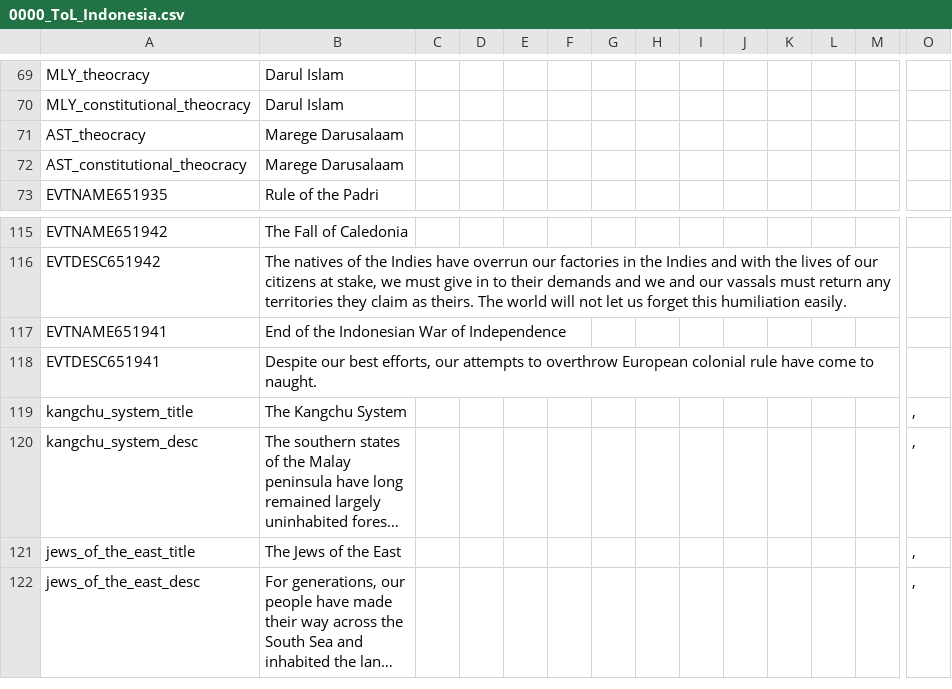
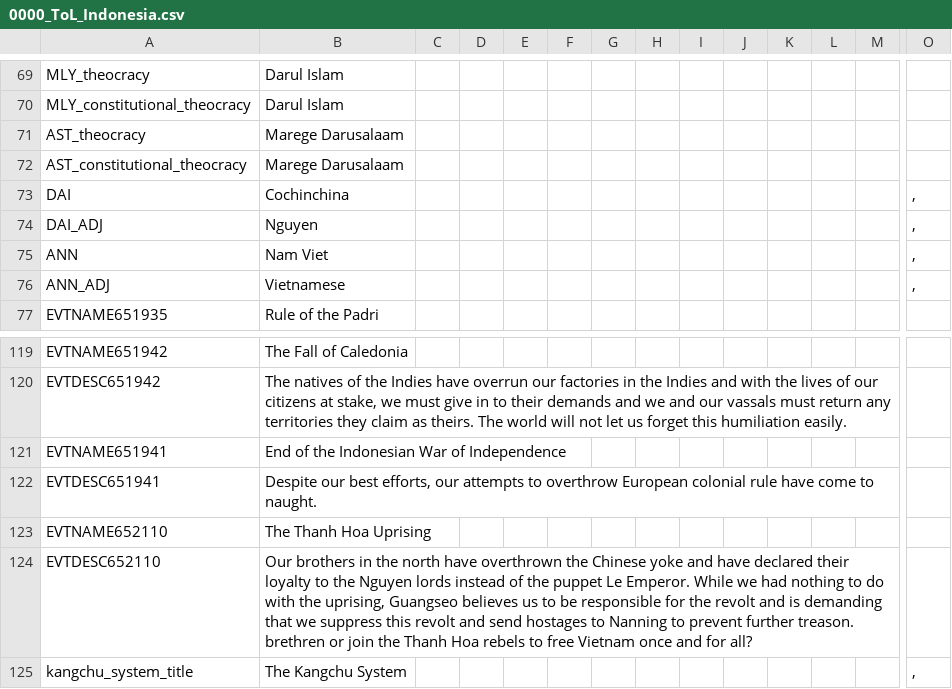
Before and after one commit to Jupiterson/Throne-of-Lorraine, a CSV file: Throne-of-Lorraine/TOL/localisation/0000_ToL_Indonesia.csv, drawn as a sheet; only a part is shown, gaps mark what is left out; the shorter side is filled out with more unchanged rows; long unchanged cells end in …; rows hold the shown columns only; the diff covers the shown part only; the diff names each change by its address in the sheet, - before the commit and + after, or states it on an @@ line.

Commit message:
Vietnam update

```diff
--- a/Throne-of-Lorraine/TOL/localisation/0000_ToL_Indonesia.csv
+++ b/Throne-of-Lorraine/TOL/localisation/0000_ToL_Indonesia.csv
+row 73: DAI | Cochinchina |  |  |  |  |  |  |  |  |  |  |  | ,
+row 74: DAI_ADJ | Nguyen |  |  |  |  |  |  |  |  |  |  |  | ,
+row 75: ANN | Nam Viet |  |  |  |  |  |  |  |  |  |  |  | ,
+row 76: ANN_ADJ | Vietnamese |  |  |  |  |  |  |  |  |  |  |  | ,
+row 123: EVTNAME652110 | The Thanh Hoa Uprising
+row 124: EVTDESC652110 | Our brothers in the north have overthrown the Chinese yoke and have declared their loyalty to the Nguyen lords instead of the puppet Le Emperor. While we had nothing to do with the uprising, Guangseo believes us to be responsible for the revolt and is demanding that we suppress this revolt and send hostages to Nanning to prevent further treason. brethren or join the Thanh Hoa rebels to free Vietnam once and for all?
```
Also changed, not shown: 21 added rows elsewhere in this file, Throne-of-Lorraine/TOL/localisation/00_GSG_countries.csv, Throne-of-Lorraine/TOL/localisation/00_HPM_countries.csv, 42 other files.
